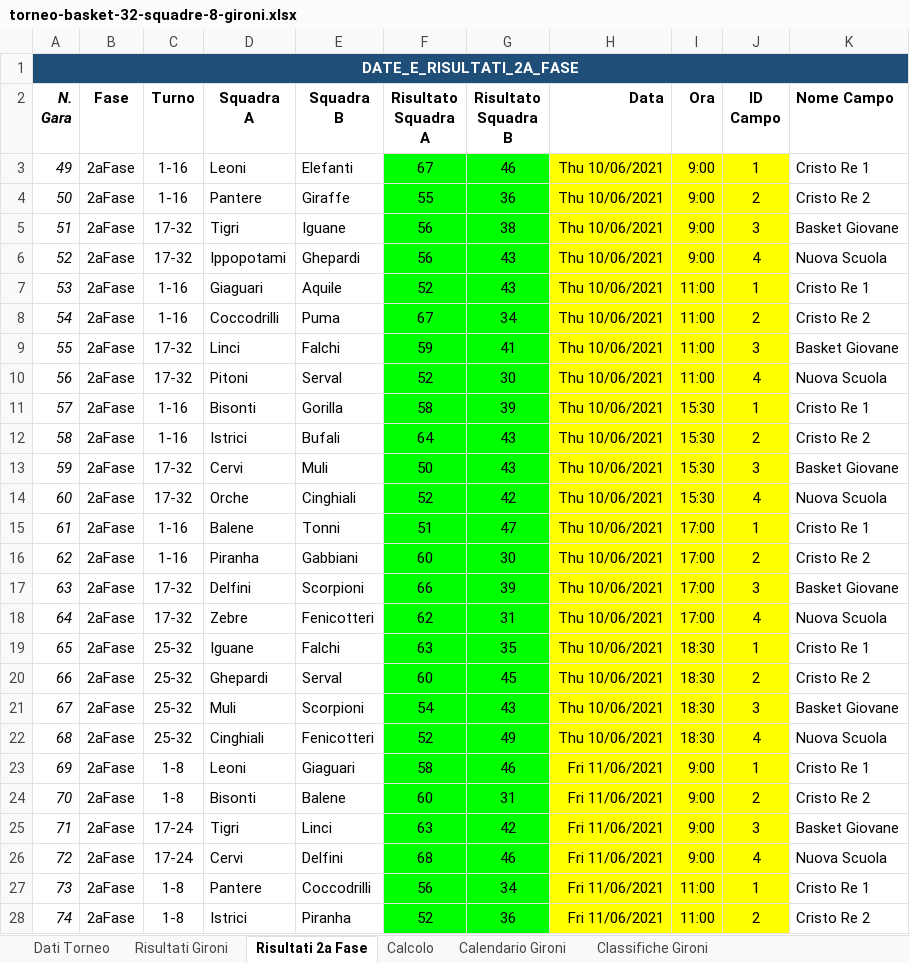
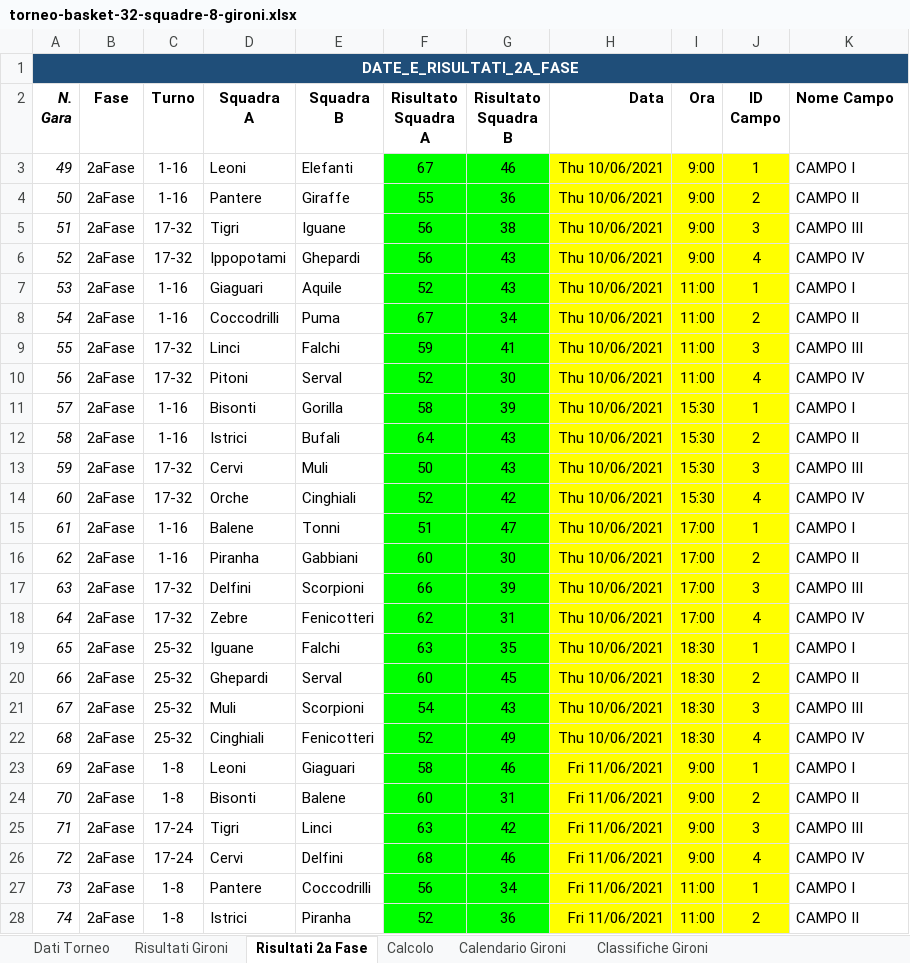
Before and after one commit to UncleDan/classifica-basket-excel, an Excel workbook: torneo-basket-32-squadre-8-gironi.xlsx, sheet Risultati 2a Fase, drawn as a sheet; only a part is shown; values as stored, in another font and other column widths than the file's, no borders; conditional formats not drawn; the diff covers the shown part only; the diff names each change by its address in the sheet, - before the commit and + after, or states it on an @@ line.

```diff
--- a/torneo-basket-32-squadre-8-gironi.xlsx (sheet Risultati 2a Fase)
+++ b/torneo-basket-32-squadre-8-gironi.xlsx (sheet Risultati 2a Fase)
-K3 (Nome Campo): Cristo Re 1
+K3 (Nome Campo): CAMPO I
-K4 (Nome Campo): Cristo Re 2
+K4 (Nome Campo): CAMPO II
-K5 (Nome Campo): Basket Giovane
+K5 (Nome Campo): CAMPO III
-K6 (Nome Campo): Nuova Scuola
+K6 (Nome Campo): CAMPO IV
-K7 (Nome Campo): Cristo Re 1
+K7 (Nome Campo): CAMPO I
-K8 (Nome Campo): Cristo Re 2
+K8 (Nome Campo): CAMPO II
-K9 (Nome Campo): Basket Giovane
+K9 (Nome Campo): CAMPO III
-K10 (Nome Campo): Nuova Scuola
+K10 (Nome Campo): CAMPO IV
-K11 (Nome Campo): Cristo Re 1
+K11 (Nome Campo): CAMPO I
-K12 (Nome Campo): Cristo Re 2
+K12 (Nome Campo): CAMPO II
-K13 (Nome Campo): Basket Giovane
+K13 (Nome Campo): CAMPO III
-K14 (Nome Campo): Nuova Scuola
+K14 (Nome Campo): CAMPO IV
-K15 (Nome Campo): Cristo Re 1
+K15 (Nome Campo): CAMPO I
-K16 (Nome Campo): Cristo Re 2
+K16 (Nome Campo): CAMPO II
-K17 (Nome Campo): Basket Giovane
+K17 (Nome Campo): CAMPO III
-K18 (Nome Campo): Nuova Scuola
+K18 (Nome Campo): CAMPO IV
-K19 (Nome Campo): Cristo Re 1
+K19 (Nome Campo): CAMPO I
-K20 (Nome Campo): Cristo Re 2
+K20 (Nome Campo): CAMPO II
-K21 (Nome Campo): Basket Giovane
+K21 (Nome Campo): CAMPO III
-K22 (Nome Campo): Nuova Scuola
+K22 (Nome Campo): CAMPO IV
-K23 (Nome Campo): Cristo Re 1
+K23 (Nome Campo): CAMPO I
-K24 (Nome Campo): Cristo Re 2
+K24 (Nome Campo): CAMPO II
-K25 (Nome Campo): Basket Giovane
+K25 (Nome Campo): CAMPO III
-K26 (Nome Campo): Nuova Scuola
+K26 (Nome Campo): CAMPO IV
-K27 (Nome Campo): Cristo Re 1
+K27 (Nome Campo): CAMPO I
-K28 (Nome Campo): Cristo Re 2
+K28 (Nome Campo): CAMPO II
```
Also changed, not shown: 38 edited cells elsewhere in this sheet, sheet Calendario Seconda Fase, sheet Calendario Gironi, sheet Risultati Gironi, sheet Tabellone Principale, sheet Classifica Finale, sheet Dati Torneo, 1 more sheet, 2 other files.
